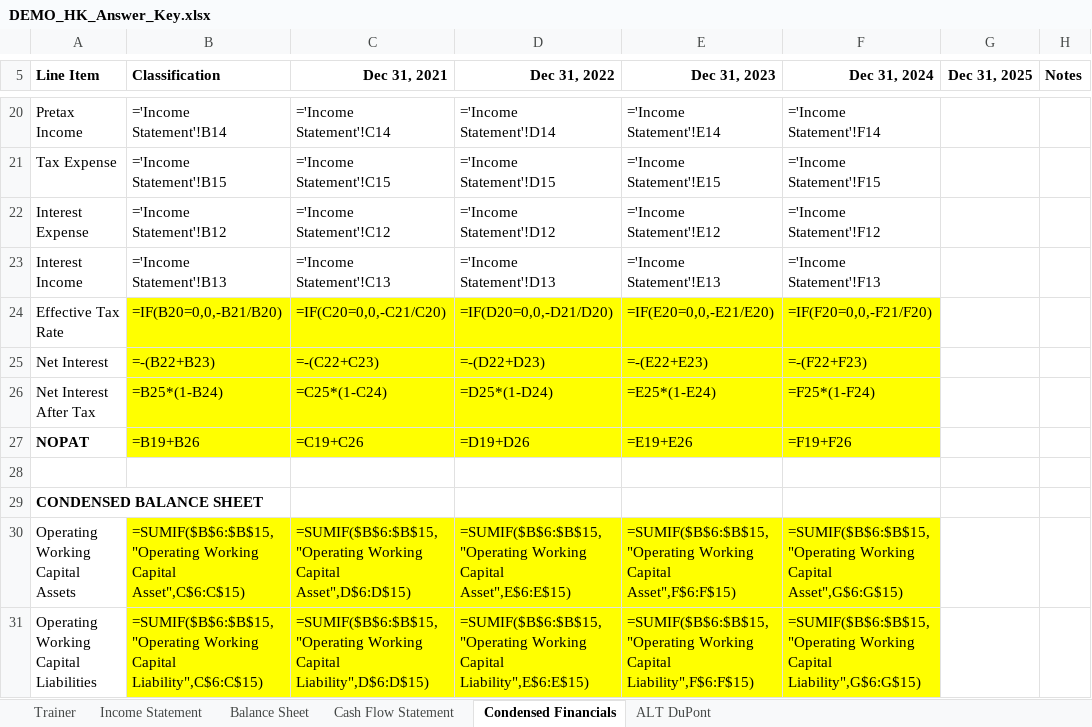
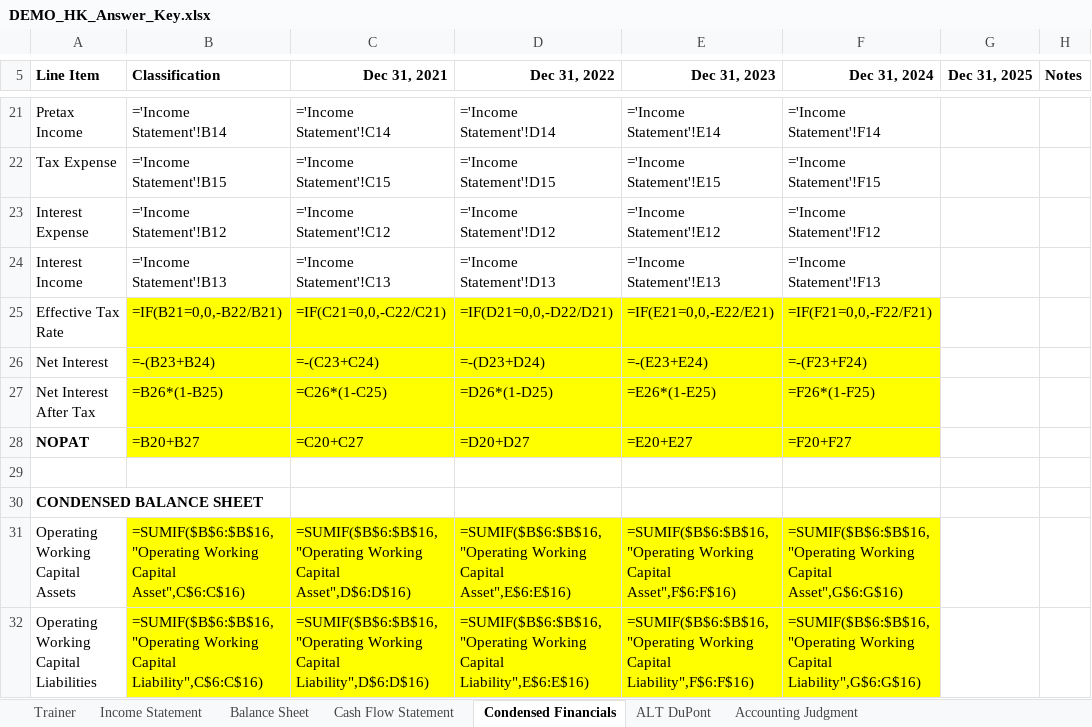
Before and after one commit to MrMittenCrab/bav_trainer, an Excel workbook: example/DEMO_HK_Answer_Key.xlsx, sheet Condensed Financials, drawn as a sheet; only a part is shown, gaps mark what is left out; values as stored, in another font and other column widths than the file's, no borders; formulas without a stored value are shown as written; addresses are those after the commit; the diff covers the shown part only; the diff names each change by its address in the sheet, - before the commit and + after, or states it on an @@ line.

Commit message:
Step 8A guided classification judgment

```diff
--- a/example/DEMO_HK_Answer_Key.xlsx (sheet Condensed Financials)
+++ b/example/DEMO_HK_Answer_Key.xlsx (sheet Condensed Financials)
+sheet tab: Accounting Judgment
-B25 (Classification): =IF(B20=0,0,-B21/B20)
+B25 (Classification): =IF(B21=0,0,-B22/B21)
-C25 (Dec 31, 2021): =IF(C20=0,0,-C21/C20)
+C25 (Dec 31, 2021): =IF(C21=0,0,-C22/C21)
-D25 (Dec 31, 2022): =IF(D20=0,0,-D21/D20)
+D25 (Dec 31, 2022): =IF(D21=0,0,-D22/D21)
-E25 (Dec 31, 2023): =IF(E20=0,0,-E21/E20)
+E25 (Dec 31, 2023): =IF(E21=0,0,-E22/E21)
-F25 (Dec 31, 2024): =IF(F20=0,0,-F21/F20)
+F25 (Dec 31, 2024): =IF(F21=0,0,-F22/F21)
-B26 (Classification): =-(B22+B23)
+B26 (Classification): =-(B23+B24)
-C26 (Dec 31, 2021): =-(C22+C23)
+C26 (Dec 31, 2021): =-(C23+C24)
-D26 (Dec 31, 2022): =-(D22+D23)
+D26 (Dec 31, 2022): =-(D23+D24)
-E26 (Dec 31, 2023): =-(E22+E23)
+E26 (Dec 31, 2023): =-(E23+E24)
-F26 (Dec 31, 2024): =-(F22+F23)
+F26 (Dec 31, 2024): =-(F23+F24)
-B27 (Classification): =B25*(1-B24)
+B27 (Classification): =B26*(1-B25)
-C27 (Dec 31, 2021): =C25*(1-C24)
+C27 (Dec 31, 2021): =C26*(1-C25)
-D27 (Dec 31, 2022): =D25*(1-D24)
+D27 (Dec 31, 2022): =D26*(1-D25)
-E27 (Dec 31, 2023): =E25*(1-E24)
+E27 (Dec 31, 2023): =E26*(1-E25)
-F27 (Dec 31, 2024): =F25*(1-F24)
+F27 (Dec 31, 2024): =F26*(1-F25)
-B28 (Classification): =B19+B26
+B28 (Classification): =B20+B27
-C28 (Dec 31, 2021): =C19+C26
+C28 (Dec 31, 2021): =C20+C27
-D28 (Dec 31, 2022): =D19+D26
+D28 (Dec 31, 2022): =D20+D27
-E28 (Dec 31, 2023): =E19+E26
+E28 (Dec 31, 2023): =E20+E27
-F28 (Dec 31, 2024): =F19+F26
+F28 (Dec 31, 2024): =F20+F27
-B31 (Classification): =SUMIF($B$6:$B$15,"Operating Working Capital Asset",C$6:C$15)
+B31 (Classification): =SUMIF($B$6:$B$16,"Operating Working Capital Asset",C$6:C$16)
-C31 (Dec 31, 2021): =SUMIF($B$6:$B$15,"Operating Working Capital Asset",D$6:D$15)
+C31 (Dec 31, 2021): =SUMIF($B$6:$B$16,"Operating Working Capital Asset",D$6:D$16)
-D31 (Dec 31, 2022): =SUMIF($B$6:$B$15,"Operating Working Capital Asset",E$6:E$15)
+D31 (Dec 31, 2022): =SUMIF($B$6:$B$16,"Operating Working Capital Asset",E$6:E$16)
-E31 (Dec 31, 2023): =SUMIF($B$6:$B$15,"Operating Working Capital Asset",F$6:F$15)
+E31 (Dec 31, 2023): =SUMIF($B$6:$B$16,"Operating Working Capital Asset",F$6:F$16)
-F31 (Dec 31, 2024): =SUMIF($B$6:$B$15,"Operating Working Capital Asset",G$6:G$15)
+F31 (Dec 31, 2024): =SUMIF($B$6:$B$16,"Operating Working Capital Asset",G$6:G$16)
-B32 (Classification): =SUMIF($B$6:$B$15,"Operating Working Capital Liability",C$6:C$15)
+B32 (Classification): =SUMIF($B$6:$B$16,"Operating Working Capital Liability",C$6:C$16)
-C32 (Dec 31, 2021): =SUMIF($B$6:$B$15,"Operating Working Capital Liability",D$6:D$15)
+C32 (Dec 31, 2021): =SUMIF($B$6:$B$16,"Operating Working Capital Liability",D$6:D$16)
-D32 (Dec 31, 2022): =SUMIF($B$6:$B$15,"Operating Working Capital Liability",E$6:E$15)
+D32 (Dec 31, 2022): =SUMIF($B$6:$B$16,"Operating Working Capital Liability",E$6:E$16)
-E32 (Dec 31, 2023): =SUMIF($B$6:$B$15,"Operating Working Capital Liability",F$6:F$15)
+E32 (Dec 31, 2023): =SUMIF($B$6:$B$16,"Operating Working Capital Liability",F$6:F$16)
-F32 (Dec 31, 2024): =SUMIF($B$6:$B$15,"Operating Working Capital Liability",G$6:G$15)
+F32 (Dec 31, 2024): =SUMIF($B$6:$B$16,"Operating Working Capital Liability",G$6:G$16)
```
Also changed, not shown: 1 added row and 65 edited cells elsewhere in this sheet, sheet ALT DuPont, sheet Trainer, sheet Balance Sheet, example/DEMO_HK_Trainer.xlsx, 11 other files.
